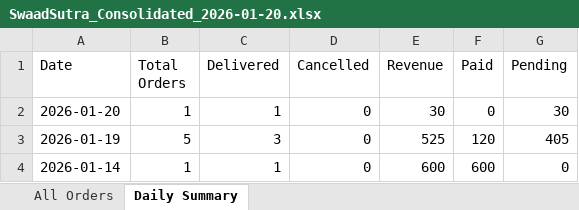
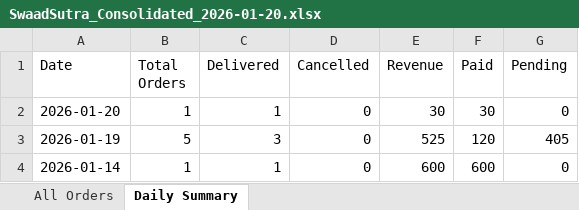
Before and after one commit to poojadwarkunde/swaad-sutra, an Excel workbook: reports/SwaadSutra_Consolidated_2026-01-20.xlsx, sheet Daily Summary, drawn as a sheet; values as stored, in another font and other column widths than the file's, no borders; the diff names each change by its address in the sheet, - before the commit and + after, or states it on an @@ line.

Commit message:
📊 Update SwaadSutra_Consolidated_2026-01-20.xlsx - 2026-01-20T04:28:18.973Z

```diff
--- a/reports/SwaadSutra_Consolidated_2026-01-20.xlsx (sheet Daily Summary)
+++ b/reports/SwaadSutra_Consolidated_2026-01-20.xlsx (sheet Daily Summary)
-F2 (Paid): 0
+F2 (Paid): 30
-G2 (Pending): 30
+G2 (Pending): 0
```
Also changed, not shown: sheet All Orders.
